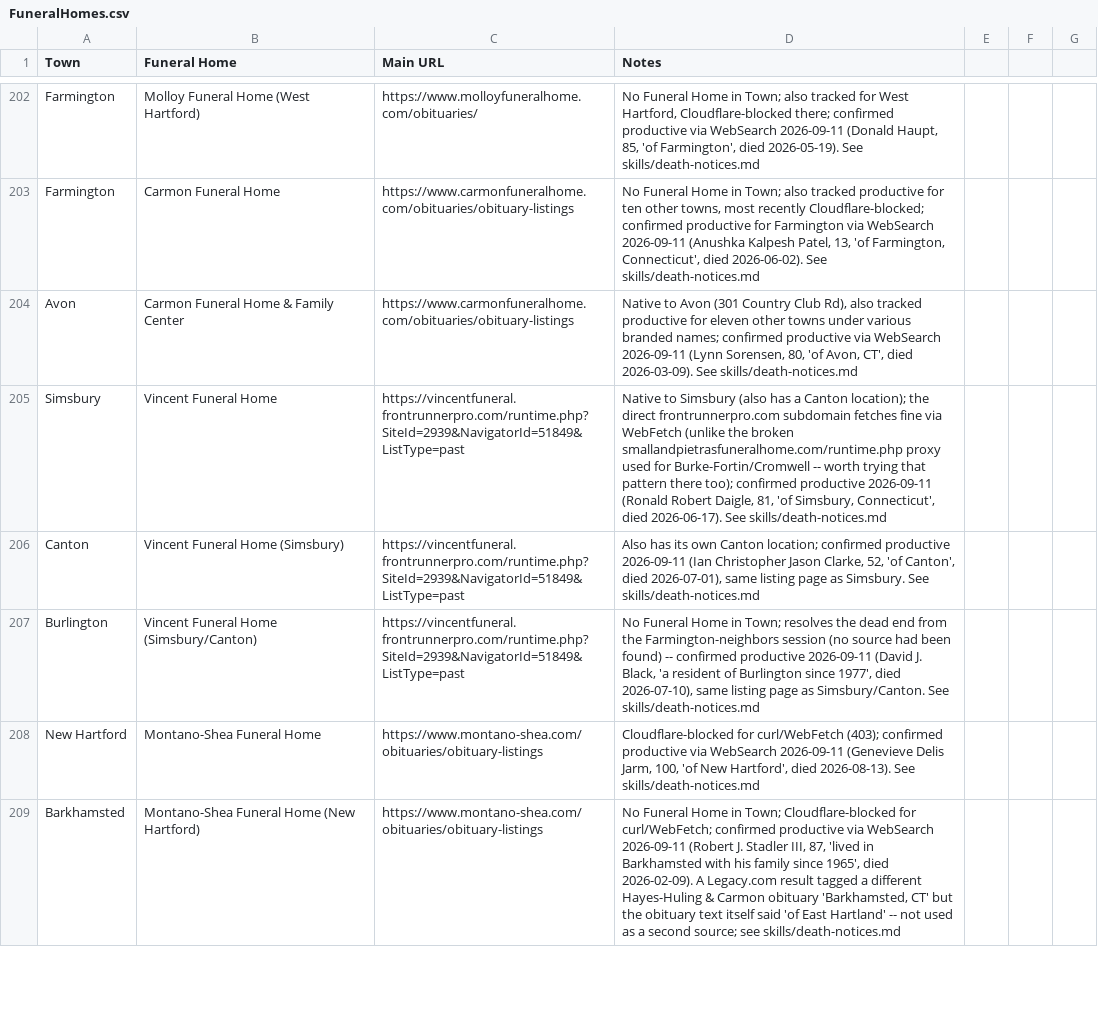
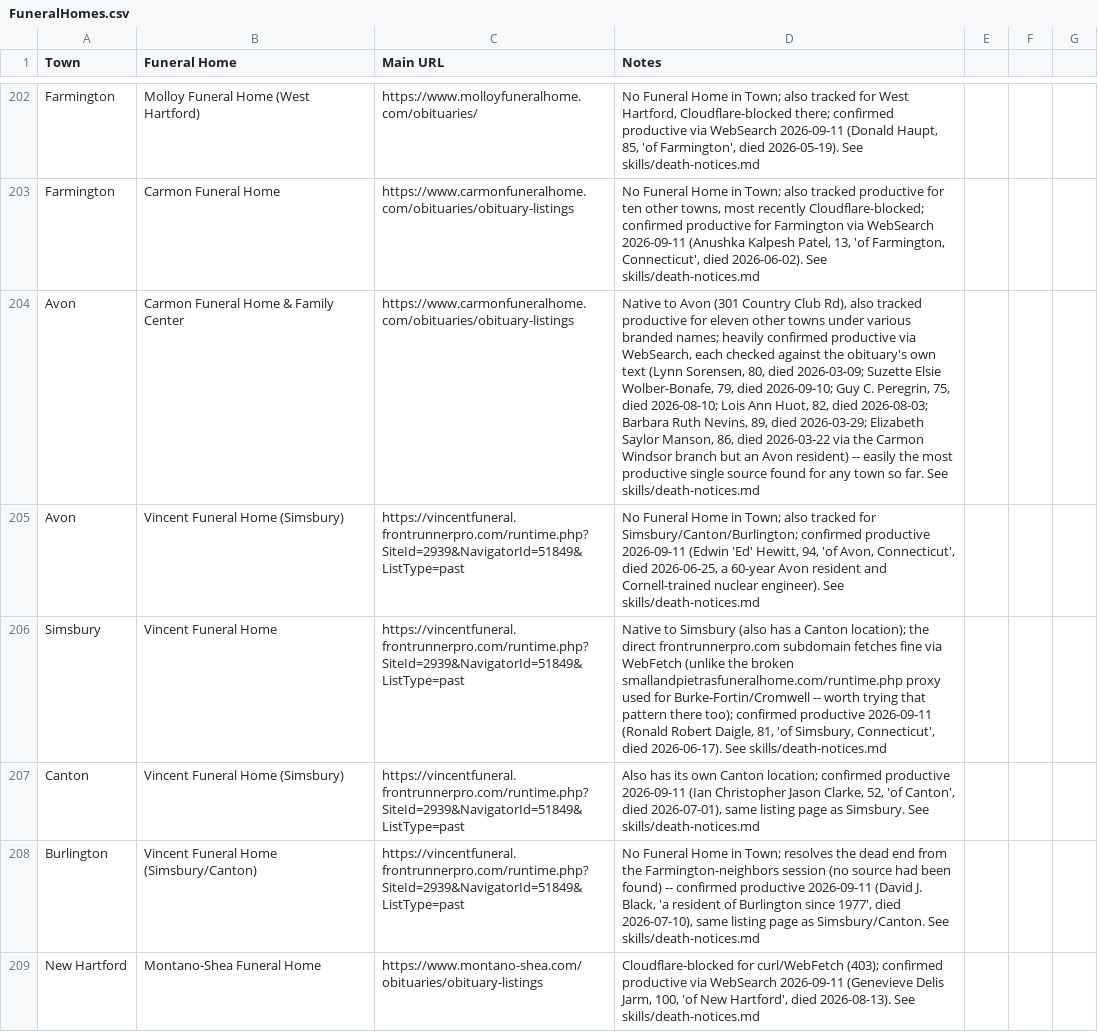
Before and after one commit to ElectricRoseStudio/AI-Journo-mooc-starter-kit, a CSV file: FuneralHomes.csv, drawn as a sheet; only a part is shown, gaps mark what is left out; the shorter side is filled out with more unchanged rows; the diff names each change by its address in the sheet, - before the commit and + after, or states it on an @@ line.

```diff
--- a/FuneralHomes.csv
+++ b/FuneralHomes.csv
-D204 (Notes): …branded names; confirmed productive via WebSearch 2026-09-11 (Lynn Sorensen, 80, 'of Avon, CT', died 2026-03-09). See skills/death-notices.md
+D204 (Notes): …branded names; heavily confirmed productive via WebSearch, each checked against the obituary's own text (Lynn Sorensen, 80, died 2026-03-09; Suzette Elsie Wolber-Bonafe, 79, died 2026-09-10; Guy C. Peregrin, 75, died 2026-08-10; Lois Ann Huot, 82, died 2026-08-03; Barbara Ruth Nevins, 89, died 2026-03-29; Elizabeth Saylor Manson, 86, died 2026-03-22 via the Carmon Windsor branch but an Avon resident) -- easily the most productive single source found for any town so far. See skills/death-notices.md
+row 205: Avon | Vincent Funeral Home (Simsbury) | https://vincentfuneral.frontrunnerpro.com/runtime.php?SiteId=2939&NavigatorId=51849&ListType=past | No Funeral Home in Town; also tracked for Simsbury/Canton/Burlington; confirmed productive 2026-09-11 (Edwin 'Ed' Hewitt, 94, 'of Avon, Connecticut', died 2026-06-25, a 60-year Avon resident and Cornell-trained nuclear engineer). See skills/death-notices.md
```
Also changed, not shown: 1 other file.
